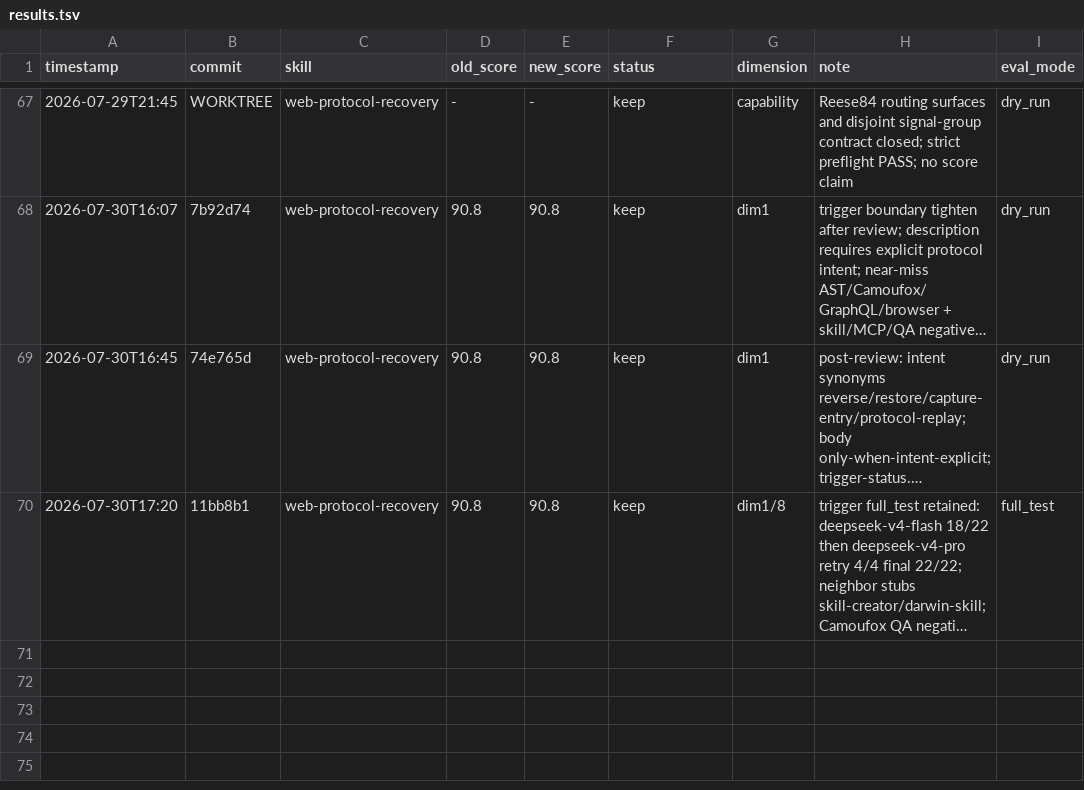
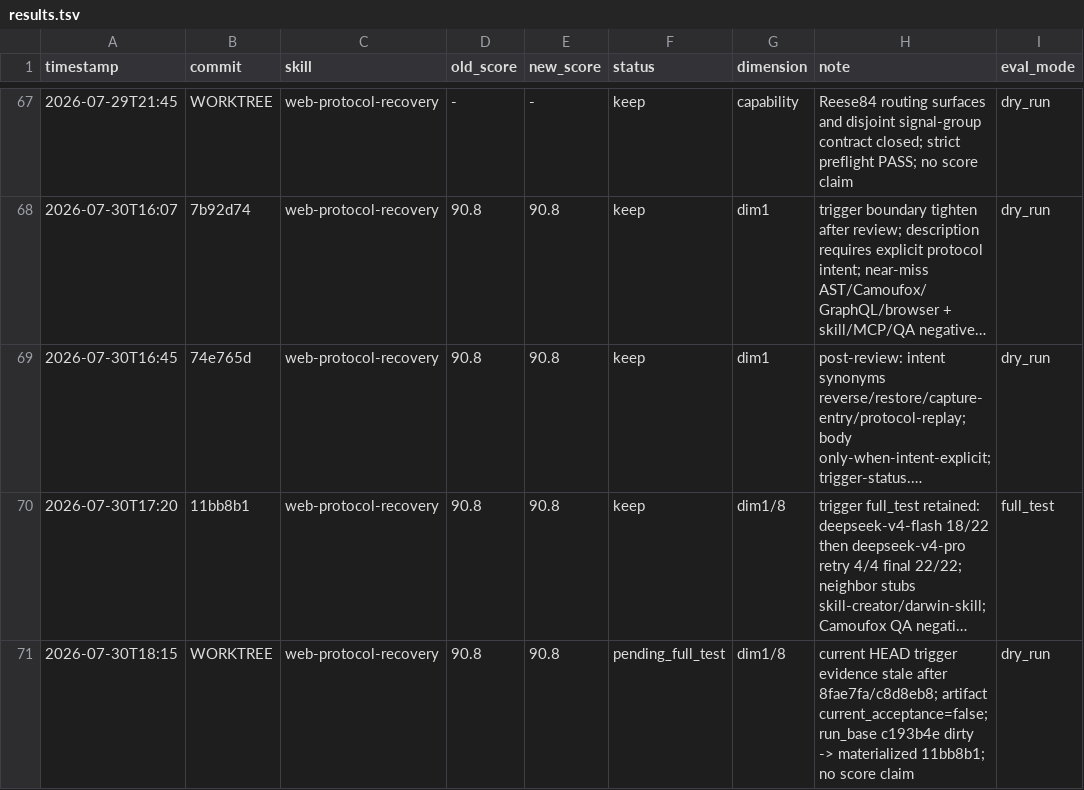
Before and after one commit to tuling-python-poppies/web-reverse-engineering-skills, a TSV file: skills/darwin-skill/results.tsv, drawn as a sheet; only a part is shown, gaps mark what is left out; long unchanged cells end in …; the diff names each change by its address in the sheet, - before the commit and + after, or states it on an @@ line.

Commit message:
fix(web-protocol-recovery): close trigger audit provenance gaps
Split trigger benchmark data into first-pass, retry, and union sections; downgrade first-pass integrity to reflect missing raw failure previews; replace tested_commit wording with run_base/materialized commit provenance; narrow the CN/EN language convention; add a current pending_full_test Darwin row; record corrected SKILL.md byte-count audit note.

```diff
--- a/skills/darwin-skill/results.tsv
+++ b/skills/darwin-skill/results.tsv
+row 71: 2026-07-30T18:15 | WORKTREE | web-protocol-recovery | 90.8 | 90.8 | pending_full_test | dim1/8 | current HEAD trigger evidence stale after 8fae7fa/c8d8eb8; artifact current_acceptance=false; run_base c193b4e dirty -> materialized 11bb8b1; no score claim | dry_run
```
Also changed, not shown: 3 other files.
